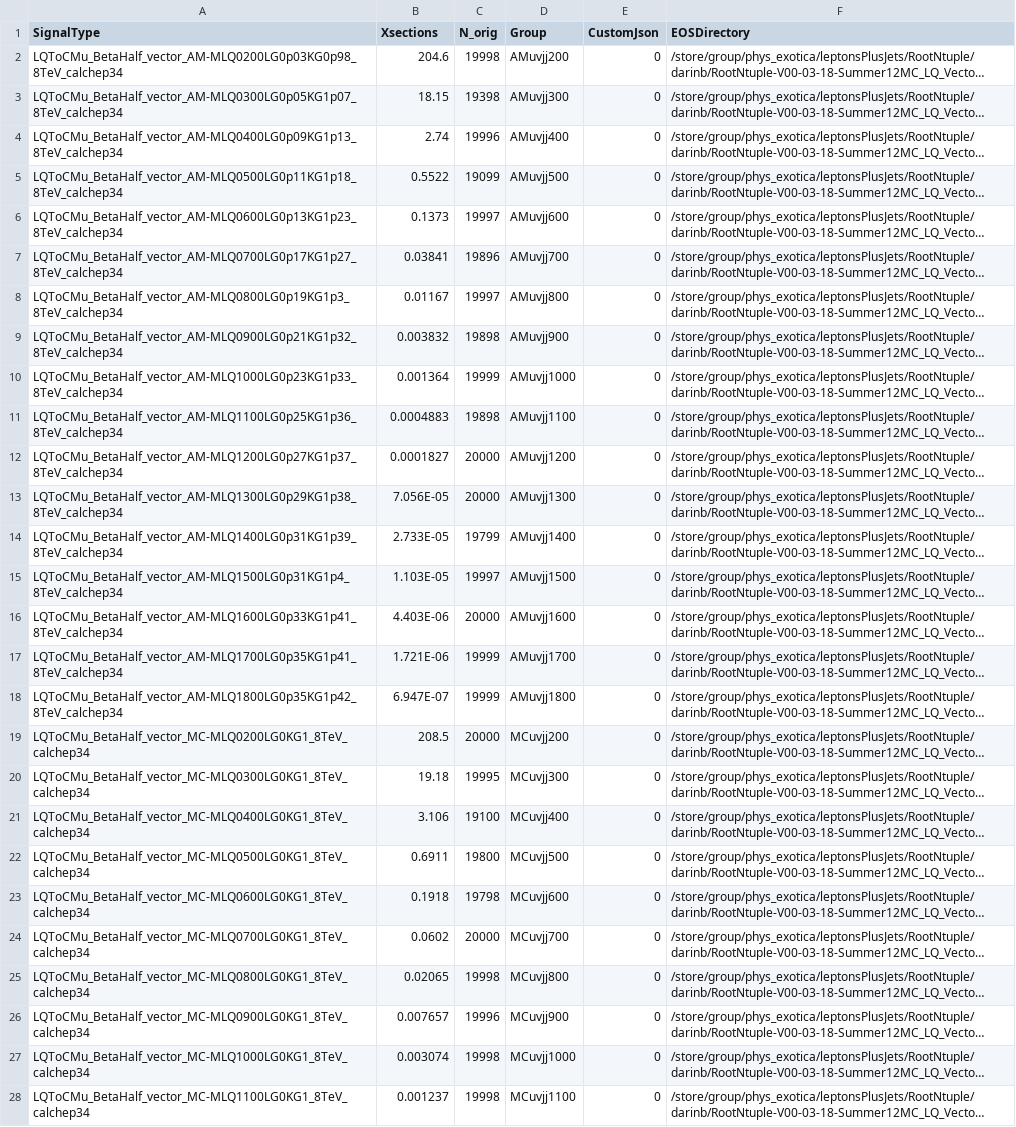
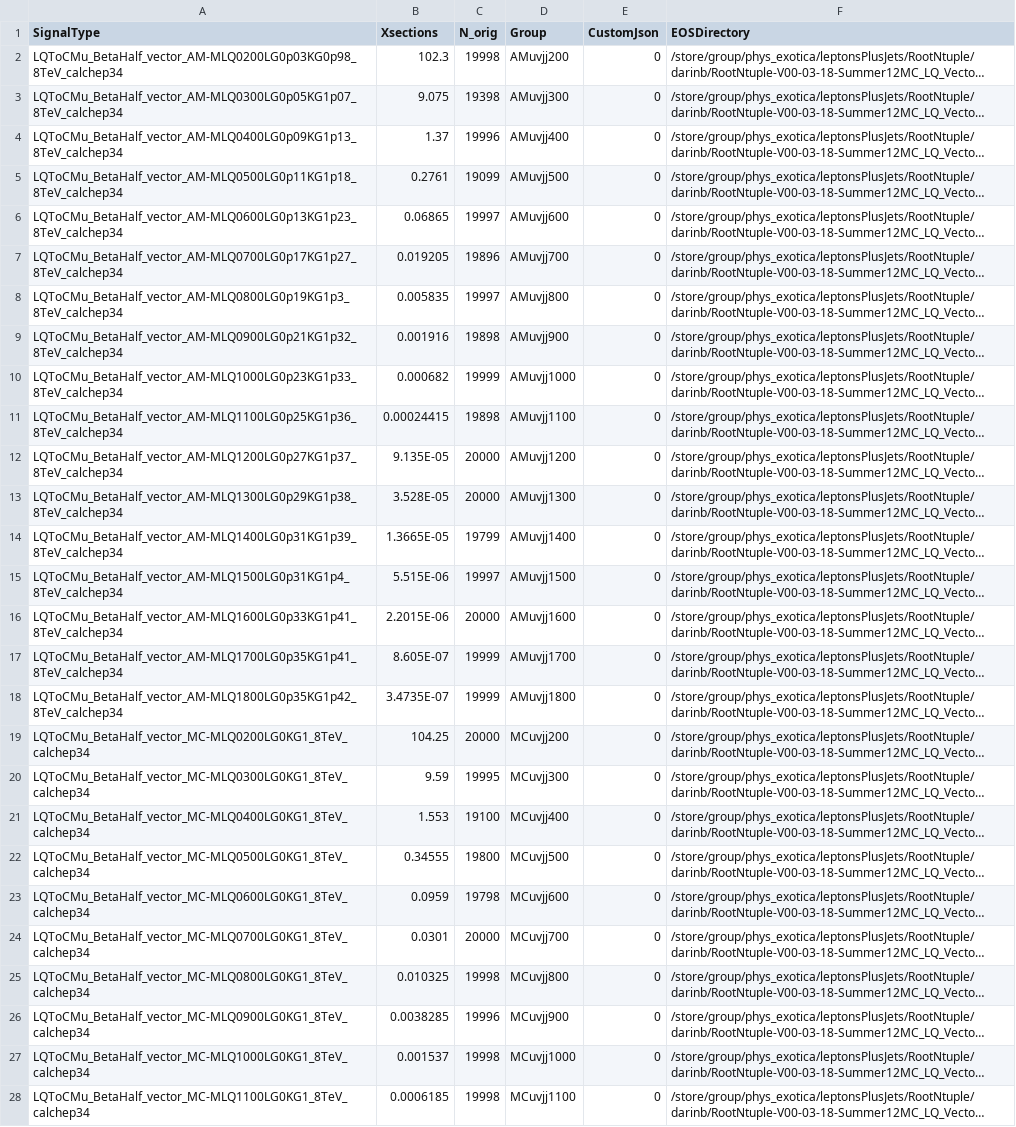
Before and after one commit to DavidMorse/LQ2Analysis, a CSV file: NTupleInfo2012Vector_Summer2014.csv, drawn as a sheet; only a part is shown; long unchanged cells end in …; the diff covers the shown part only; the diff names each change by its address in the sheet, - before the commit and + after, or states it on an @@ line.

Commit message:
LQ Vector updates

```diff
--- a/NTupleInfo2012Vector_Summer2014.csv
+++ b/NTupleInfo2012Vector_Summer2014.csv
-B2 (Xsections): 204.6
+B2 (Xsections): 102.3
-B3 (Xsections): 18.15
+B3 (Xsections): 9.075
-B4 (Xsections): 2.74
+B4 (Xsections): 1.37
-B5 (Xsections): 0.5522
+B5 (Xsections): 0.2761
-B6 (Xsections): 0.1373
+B6 (Xsections): 0.06865
-B7 (Xsections): 0.03841
+B7 (Xsections): 0.019205
-B8 (Xsections): 0.01167
+B8 (Xsections): 0.005835
-B9 (Xsections): 0.003832
+B9 (Xsections): 0.001916
-B10 (Xsections): 0.001364
+B10 (Xsections): 0.000682
-B11 (Xsections): 0.0004883
+B11 (Xsections): 0.00024415
-B12 (Xsections): 0.0001827
+B12 (Xsections): 9.135E-05
-B13 (Xsections): 7.056E-05
+B13 (Xsections): 3.528E-05
-B14 (Xsections): 2.733E-05
+B14 (Xsections): 1.3665E-05
-B15 (Xsections): 1.103E-05
+B15 (Xsections): 5.515E-06
-B16 (Xsections): 4.403E-06
+B16 (Xsections): 2.2015E-06
-B17 (Xsections): 1.721E-06
+B17 (Xsections): 8.605E-07
-B18 (Xsections): 6.947E-07
+B18 (Xsections): 3.4735E-07
-B19 (Xsections): 208.5
+B19 (Xsections): 104.25
-B20 (Xsections): 19.18
+B20 (Xsections): 9.59
-B21 (Xsections): 3.106
+B21 (Xsections): 1.553
-B22 (Xsections): 0.6911
+B22 (Xsections): 0.34555
-B23 (Xsections): 0.1918
+B23 (Xsections): 0.0959
-B24 (Xsections): 0.0602
+B24 (Xsections): 0.0301
-B25 (Xsections): 0.02065
+B25 (Xsections): 0.010325
-B26 (Xsections): 0.007657
+B26 (Xsections): 0.0038285
-B27 (Xsections): 0.003074
+B27 (Xsections): 0.001537
-B28 (Xsections): 0.001237
+B28 (Xsections): 0.0006185
```
Also changed, not shown: 41 edited cells elsewhere in this file, 3 other files.
